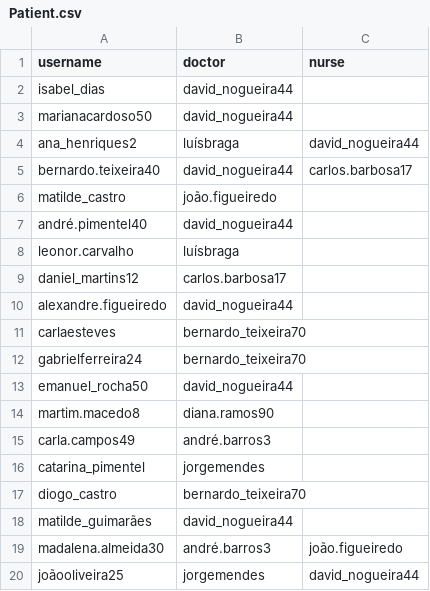
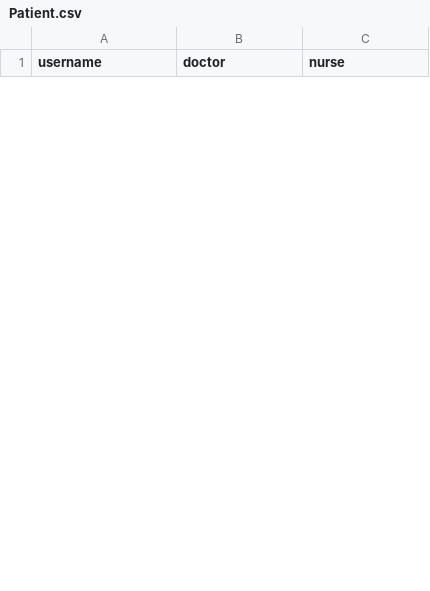
Before and after one commit to henrique-sarmento-romao/Arfib, a CSV file: database/CSVs/Patient.csv, drawn as a sheet; only a part is shown; removed rows and columns are numbered as before the commit, all else as after; the diff covers the shown part only; the diff names each change by its address in the sheet, - before the commit and + after, or states it on an @@ line.

```diff
--- a/database/CSVs/Patient.csv
+++ b/database/CSVs/Patient.csv
-row 2: isabel_dias | david_nogueira44
-row 3: marianacardoso50 | david_nogueira44
-row 4: ana_henriques2 | luísbraga | david_nogueira44
-row 5: bernardo.teixeira40 | david_nogueira44 | carlos.barbosa17
-row 6: matilde_castro | joão.figueiredo
-row 7: andré.pimentel40 | david_nogueira44
-row 8: leonor.carvalho | luísbraga
-row 9: daniel_martins12 | carlos.barbosa17
-row 10: alexandre.figueiredo | david_nogueira44
-row 11: carlaesteves | bernardo_teixeira70
-row 12: gabrielferreira24 | bernardo_teixeira70
-row 13: emanuel_rocha50 | david_nogueira44
-row 14: martim.macedo8 | diana.ramos90
-row 15: carla.campos49 | andré.barros3
-row 16: catarina_pimentel | jorgemendes
-row 17: diogo_castro | bernardo_teixeira70
-row 18: matilde_guimarães | david_nogueira44
-row 19: madalena.almeida30 | andré.barros3 | joão.figueiredo
-row 20: joãooliveira25 | jorgemendes | david_nogueira44
```
Also changed, not shown: 40 added rows and 21 removed rows elsewhere in this file, database/CSVs/Measurement.csv, database/CSVs/Medication_Log.csv, 52 other files.
